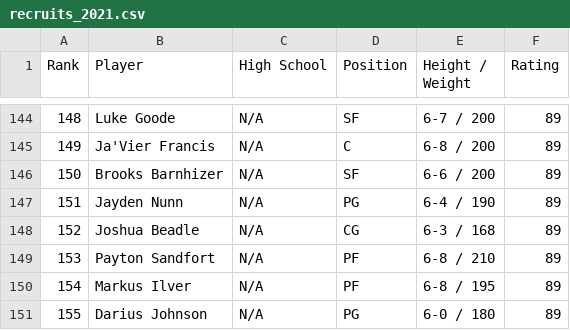
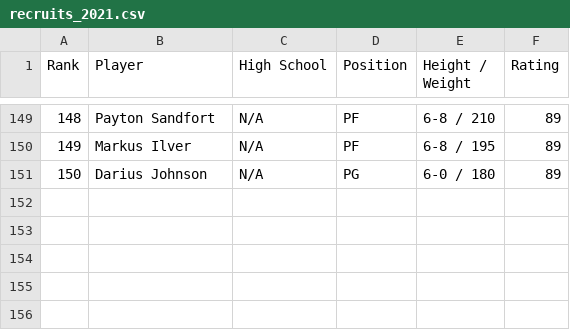
Before and after one commit to joshmccoy2/NCAA_March_Madness, a CSV file: recruits_2021.csv, drawn as a sheet; only a part is shown, gaps mark what is left out; the diff covers the shown part only.

```diff
--- a/recruits_2021.csv
+++ b/recruits_2021.csv
@@ -144,8 +149,3 @@ Rank,Player,High School,Position,Height / Weight,Rating
-148,Luke Goode,N/A,SF,6-7 / 200,89
-149,Ja'Vier Francis,N/A,C,6-8 / 200,89
-150,Brooks Barnhizer,N/A,SF,6-6 / 200,89
-151,Jayden Nunn,N/A,PG,6-4 / 190,89
-152,Joshua Beadle,N/A,CG,6-3 / 168,89
-153,Payton Sandfort,N/A,PF,6-8 / 210,89
-154,Markus Ilver,N/A,PF,6-8 / 195,89
-155,Darius Johnson,N/A,PG,6-0 / 180,89
+148,Payton Sandfort,N/A,PF,6-8 / 210,89
+149,Markus Ilver,N/A,PF,6-8 / 195,89
+150,Darius Johnson,N/A,PG,6-0 / 180,89
```
Also changed, not shown: 5 added rows and 88 edited cells elsewhere in this file, combined_recruits.csv, recruits_2013.csv, 2 other files.
